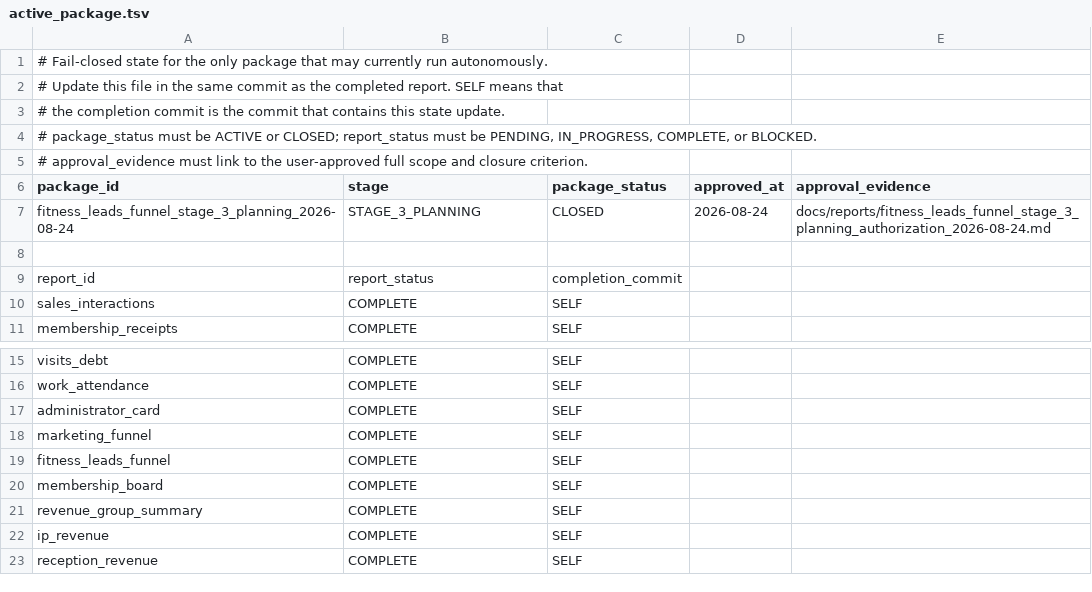
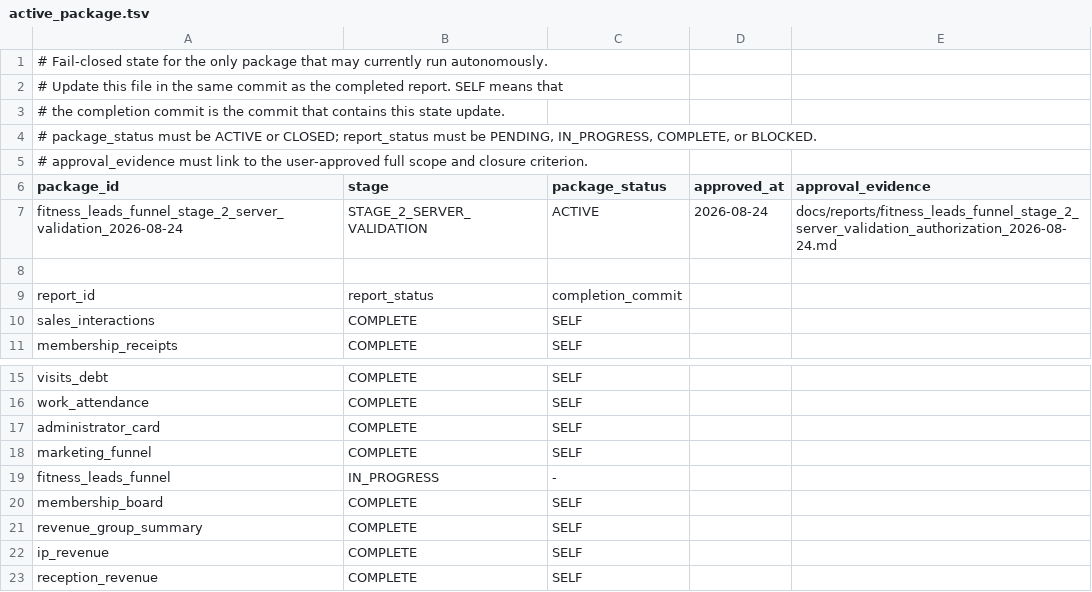
Before and after one commit to ilvkalinin/1c_to_powerBi, a TSV file: .agents/active_package.tsv, drawn as a sheet; only a part is shown, gaps mark what is left out.

```diff
--- a/.agents/active_package.tsv
+++ b/.agents/active_package.tsv
@@ -6,3 +6,3 @@
 package_id	stage	package_status	approved_at	approval_evidence
-fitness_leads_funnel_stage_3_planning_2026-08-24	STAGE_3_PLANNING	CLOSED	2026-08-24	docs/reports/fitness_leads_funnel_stage_3_planning_authorization_2026-08-24.md
+fitness_leads_funnel_stage_2_server_validation_2026-08-24	STAGE_2_SERVER_VALIDATION	ACTIVE	2026-08-24	docs/reports/fitness_leads_funnel_stage_2_server_validation_authorization_2026-08-24.md
 
@@ -18,3 +18,3 @@ administrator_card	COMPLETE	SELF
 marketing_funnel	COMPLETE	SELF
-fitness_leads_funnel	COMPLETE	SELF
+fitness_leads_funnel	IN_PROGRESS	-
 membership_board	COMPLETE	SELF
```
Also changed, not shown: .agents/project_stage_gate.tsv, .agents/report_checkpoint_ledger.tsv, 1 other file.
